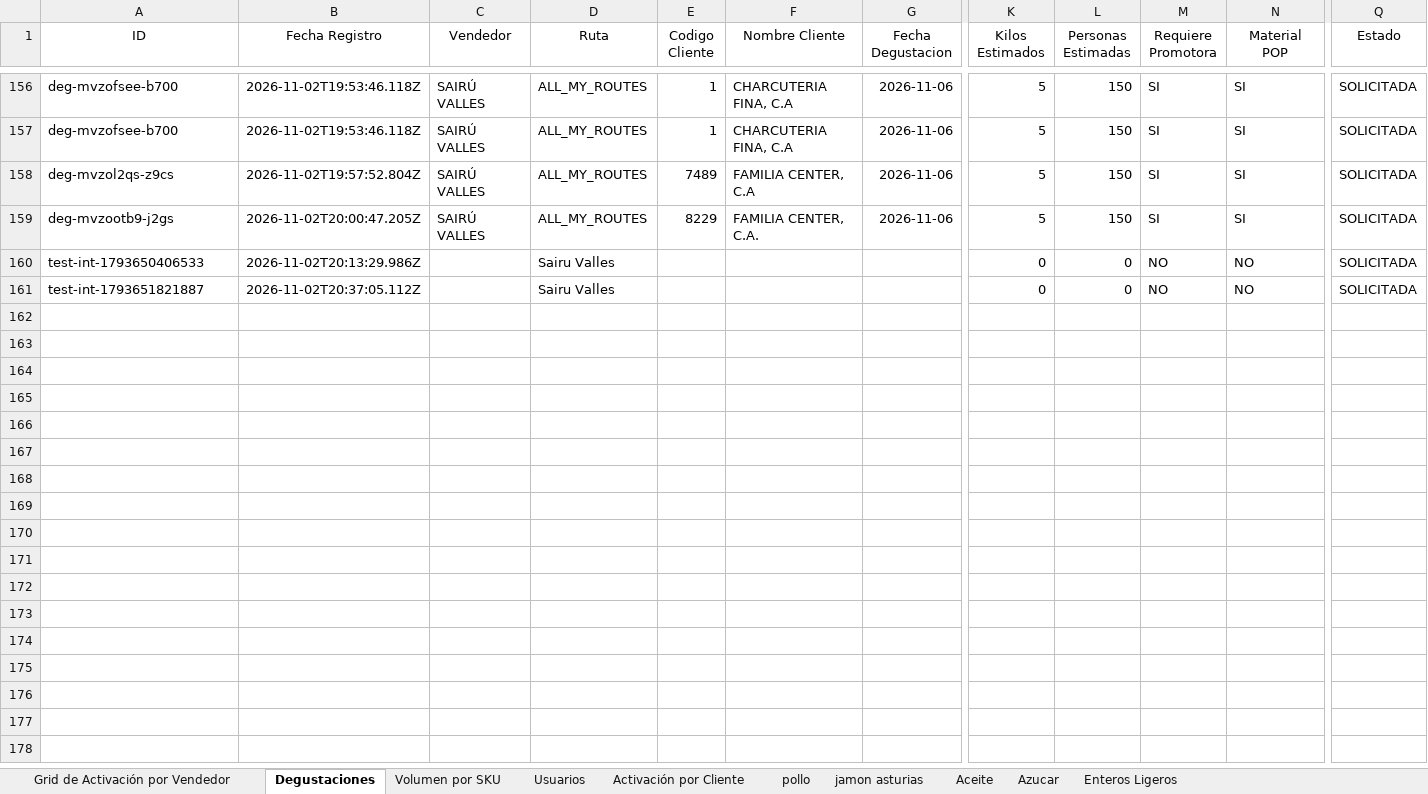
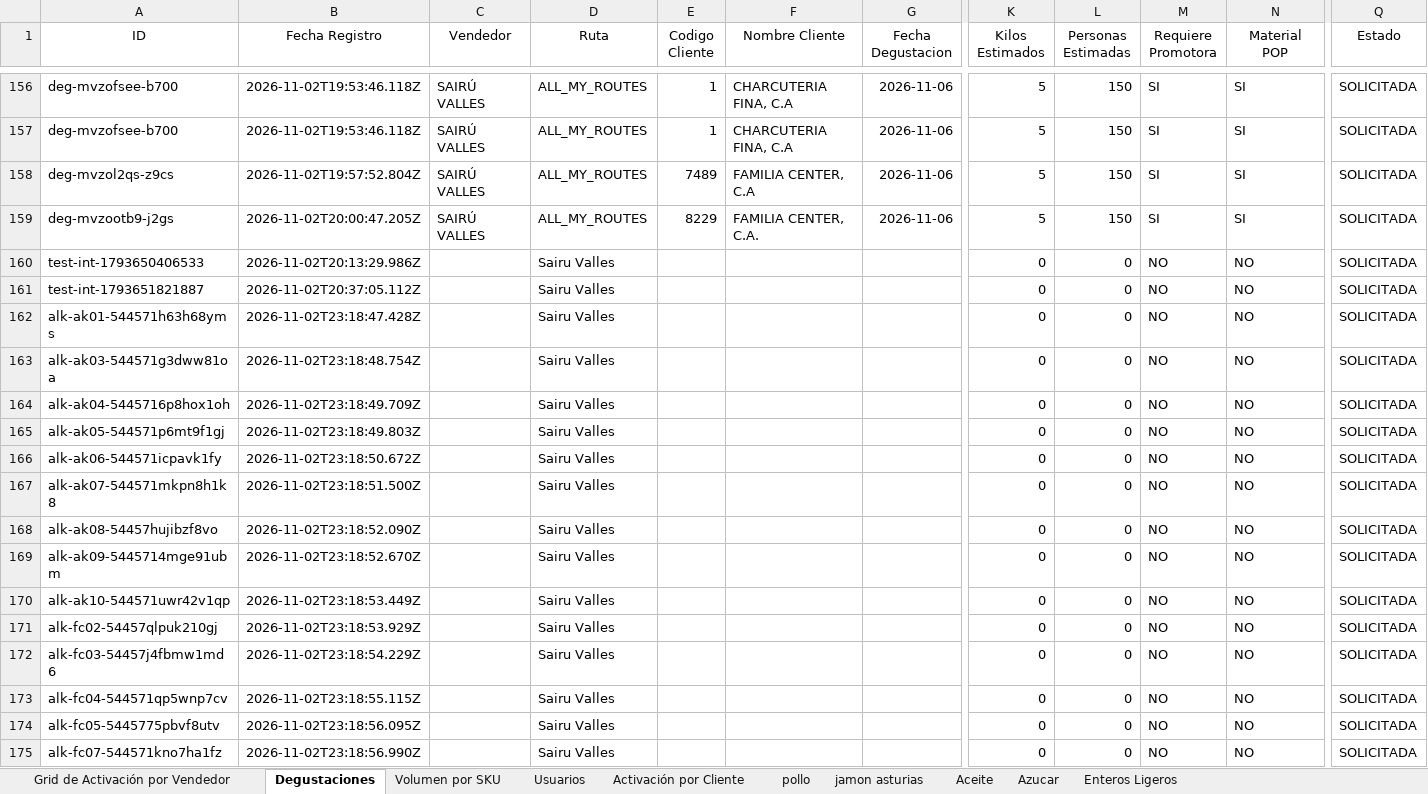
Before and after one commit to pagoscodizulca-svg/dashboard-fdv---planificador, an Excel workbook: sheet.xlsx, sheet Degustaciones, drawn as a sheet; only a part is shown, gaps mark what is left out; values as stored, in another font and other column widths than the file's, no borders; charts and pictures not drawn; rows hold the shown columns only; the diff names each change by its address in the sheet, - before the commit and + after, or states it on an @@ line.

```diff
--- a/sheet.xlsx (sheet Degustaciones)
+++ b/sheet.xlsx (sheet Degustaciones)
+row 162: alk-ak01-544571h63h68yms | 2026-11-02T23:18:47.428Z |  | Sairu Valles |  |  |  | 0 | 0 | NO | NO | SOLICITADA
+row 163: alk-ak03-544571g3dww81oa | 2026-11-02T23:18:48.754Z |  | Sairu Valles |  |  |  | 0 | 0 | NO | NO | SOLICITADA
+row 164: alk-ak04-5445716p8hox1oh | 2026-11-02T23:18:49.709Z |  | Sairu Valles |  |  |  | 0 | 0 | NO | NO | SOLICITADA
+row 165: alk-ak05-544571p6mt9f1gj | 2026-11-02T23:18:49.803Z |  | Sairu Valles |  |  |  | 0 | 0 | NO | NO | SOLICITADA
+row 166: alk-ak06-544571icpavk1fy | 2026-11-02T23:18:50.672Z |  | Sairu Valles |  |  |  | 0 | 0 | NO | NO | SOLICITADA
+row 167: alk-ak07-544571mkpn8h1k8 | 2026-11-02T23:18:51.500Z |  | Sairu Valles |  |  |  | 0 | 0 | NO | NO | SOLICITADA
+row 168: alk-ak08-54457hujibzf8vo | 2026-11-02T23:18:52.090Z |  | Sairu Valles |  |  |  | 0 | 0 | NO | NO | SOLICITADA
+row 169: alk-ak09-5445714mge91ubm | 2026-11-02T23:18:52.670Z |  | Sairu Valles |  |  |  | 0 | 0 | NO | NO | SOLICITADA
+row 170: alk-ak10-544571uwr42v1qp | 2026-11-02T23:18:53.449Z |  | Sairu Valles |  |  |  | 0 | 0 | NO | NO | SOLICITADA
+row 171: alk-fc02-54457qlpuk210gj | 2026-11-02T23:18:53.929Z |  | Sairu Valles |  |  |  | 0 | 0 | NO | NO | SOLICITADA
+row 172: alk-fc03-54457j4fbmw1md6 | 2026-11-02T23:18:54.229Z |  | Sairu Valles |  |  |  | 0 | 0 | NO | NO | SOLICITADA
+row 173: alk-fc04-544571qp5wnp7cv | 2026-11-02T23:18:55.115Z |  | Sairu Valles |  |  |  | 0 | 0 | NO | NO | SOLICITADA
+row 174: alk-fc05-5445775pbvf8utv | 2026-11-02T23:18:56.095Z |  | Sairu Valles |  |  |  | 0 | 0 | NO | NO | SOLICITADA
+row 175: alk-fc07-544571kno7ha1fz | 2026-11-02T23:18:56.990Z |  | Sairu Valles |  |  |  | 0 | 0 | NO | NO | SOLICITADA
```
Also changed, not shown: 52 other files.
